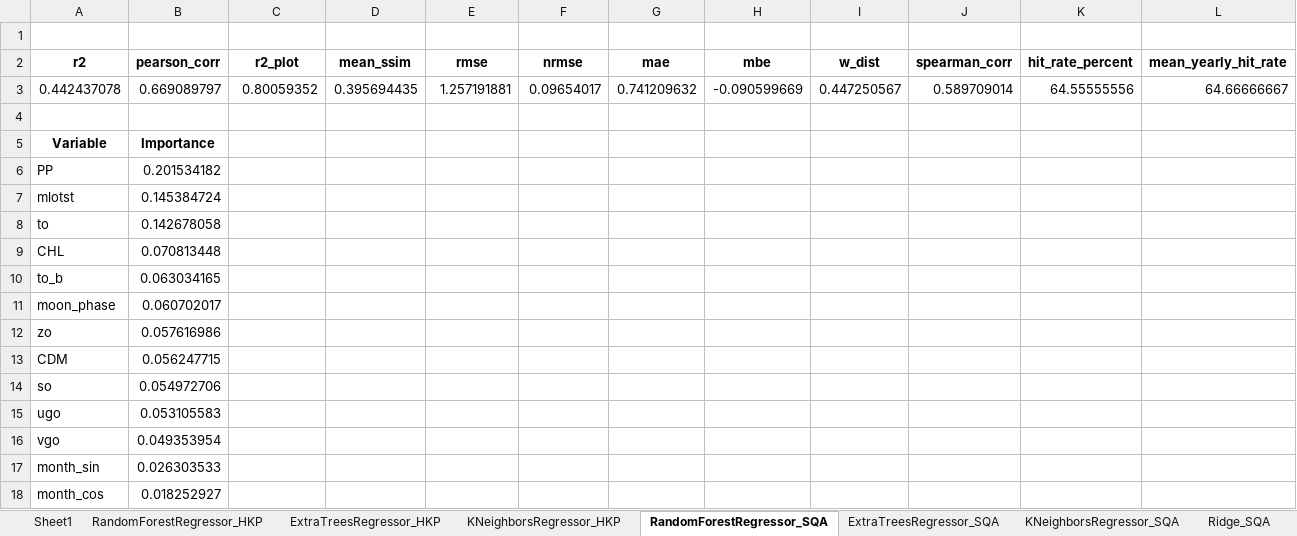
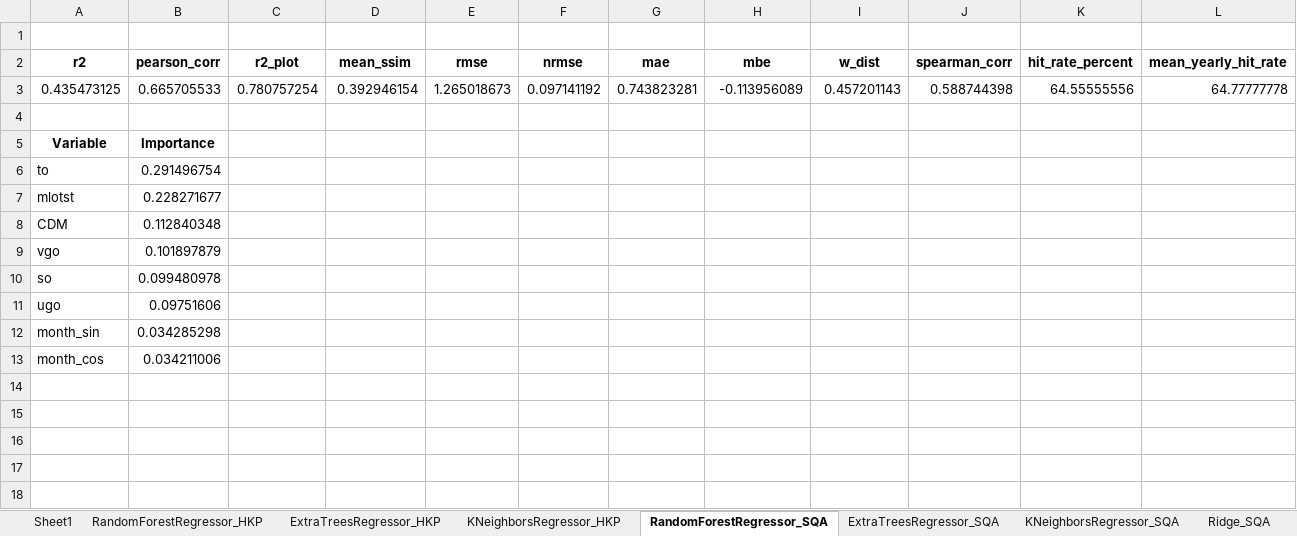
Before and after one commit to rubarriuso/TFM, an Excel workbook: modelado/modelos/resultados/Regre/ML_reg.xlsx, sheet RandomForestRegressor_SQA, drawn as a sheet; only a part is shown; values as stored, in another font and other column widths than the file's, no borders; charts and pictures not drawn; removed rows and columns are numbered as before the commit, all else as after; rows hold the shown columns only; the diff names each change by its address in the sheet, - before the commit and + after, or states it on an @@ line.

```diff
--- a/modelado/modelos/resultados/Regre/ML_reg.xlsx (sheet RandomForestRegressor_SQA)
+++ b/modelado/modelos/resultados/Regre/ML_reg.xlsx (sheet RandomForestRegressor_SQA)
-row 3: 0.442437078 | 0.669089797 | 0.80059352 | 0.395694435 | 1.257191881 | 0.09654017 | 0.741209632 | -0.090599669 | 0.447250567 | 0.589709014 | 64.55555556 | 64.66666667
+row 3: 0.435473125 | 0.665705533 | 0.780757254 | 0.392946154 | 1.265018673 | 0.097141192 | 0.743823281 | -0.113956089 | 0.457201143 | 0.588744398 | 64.55555556 | 64.77777778
-row 6: PP | 0.201534182
-row 7: mlotst | 0.145384724
-B6 (pearson_corr): 0.142678058
+B6 (pearson_corr): 0.291496754
-row 9: CHL | 0.070813448
-row 10: to_b | 0.063034165
-row 11: moon_phase | 0.060702017
-row 12: zo | 0.057616986
+row 7: mlotst | 0.228271677
-B8 (pearson_corr): 0.056247715
+B8 (pearson_corr): 0.112840348
+row 9: vgo | 0.101897879
-B10 (pearson_corr): 0.054972706
+B10 (pearson_corr): 0.099480978
-B11 (pearson_corr): 0.053105583
+B11 (pearson_corr): 0.09751606
-row 16: vgo | 0.049353954
-B12 (pearson_corr): 0.026303533
+B12 (pearson_corr): 0.034285298
-B13 (pearson_corr): 0.018252927
+B13 (pearson_corr): 0.034211006
```
Also changed, not shown: sheet Ridge_SQA, sheet Ridge_HKP, sheet RandomForestRegressor_HKP, sheet ExtraTreesRegressor_HKP, sheet ExtraTreesRegressor_SQA, sheet KNeighborsRegressor_HKP, 1 more sheet, other sheet tabs, charts or pictures, modelado/modelos/resultados/Class/BL_cla.xlsx, modelado/modelos/resultados/Class/ML_cla.xlsx, 51 other files.
